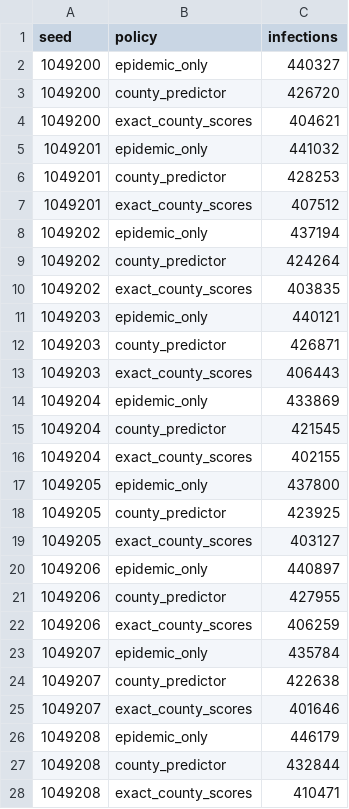
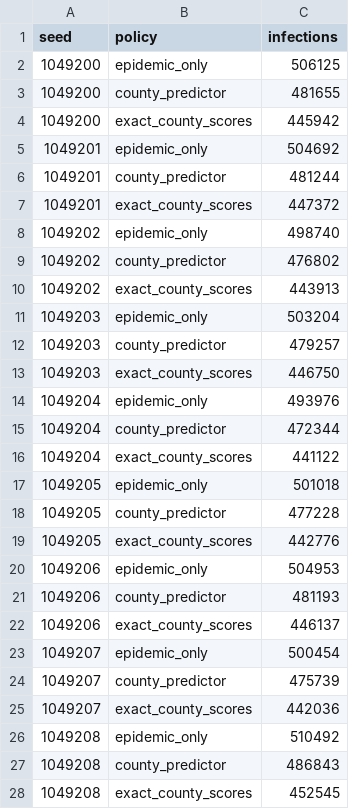
Before and after one commit to yoshspider/epidemic-responsiveness-optimization, a CSV file: results/case_calibrated_proxy/trials.csv, drawn as a sheet; only a part is shown; the diff covers the shown part only.

Commit message:
Replay the observed weekly US case curve

```diff
--- a/results/case_calibrated_proxy/trials.csv
+++ b/results/case_calibrated_proxy/trials.csv
@@ -1,28 +1,28 @@
 seed,policy,infections
-1049200,epidemic_only,440327
-1049200,county_predictor,426720
-1049200,exact_county_scores,404621
-1049201,epidemic_only,441032
-1049201,county_predictor,428253
-1049201,exact_county_scores,407512
-1049202,epidemic_only,437194
-1049202,county_predictor,424264
-1049202,exact_county_scores,403835
-1049203,epidemic_only,440121
-1049203,county_predictor,426871
-1049203,exact_county_scores,406443
-1049204,epidemic_only,433869
-1049204,county_predictor,421545
-1049204,exact_county_scores,402155
-1049205,epidemic_only,437800
-1049205,county_predictor,423925
-1049205,exact_county_scores,403127
-1049206,epidemic_only,440897
-1049206,county_predictor,427955
-1049206,exact_county_scores,406259
-1049207,epidemic_only,435784
-1049207,county_predictor,422638
-1049207,exact_county_scores,401646
-1049208,epidemic_only,446179
-1049208,county_predictor,432844
-1049208,exact_county_scores,410471
+1049200,epidemic_only,506125
+1049200,county_predictor,481655
+1049200,exact_county_scores,445942
+1049201,epidemic_only,504692
+1049201,county_predictor,481244
+1049201,exact_county_scores,447372
+1049202,epidemic_only,498740
+1049202,county_predictor,476802
+1049202,exact_county_scores,443913
+1049203,epidemic_only,503204
+1049203,county_predictor,479257
+1049203,exact_county_scores,446750
+1049204,epidemic_only,493976
+1049204,county_predictor,472344
+1049204,exact_county_scores,441122
+1049205,epidemic_only,501018
+1049205,county_predictor,477228
+1049205,exact_county_scores,442776
+1049206,epidemic_only,504953
+1049206,county_predictor,481193
+1049206,exact_county_scores,446137
+1049207,epidemic_only,500454
+1049207,county_predictor,475739
+1049207,exact_county_scores,442036
+1049208,epidemic_only,510492
+1049208,county_predictor,486843
+1049208,exact_county_scores,452545
```
Also changed, not shown: 21 edited cells elsewhere in this file, 9 other files.
